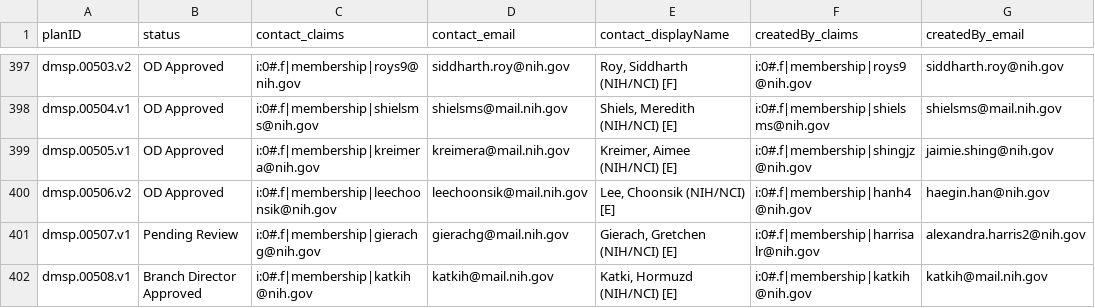
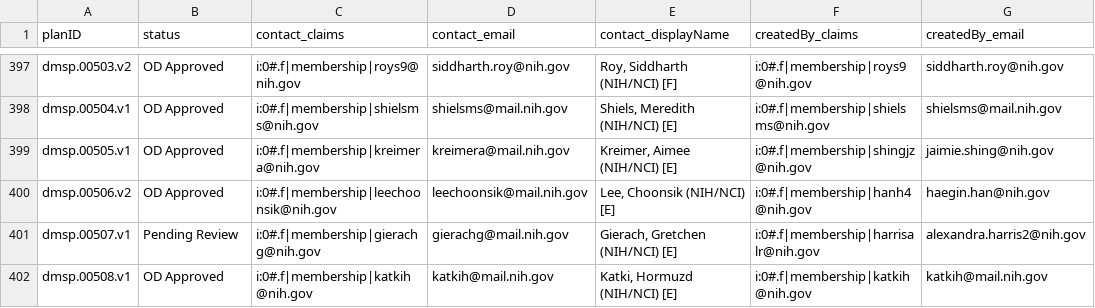
Before and after one commit to episphere/dataplatform, a CSV file: imports/dmsp_output.csv, drawn as a sheet; only a part is shown, gaps mark what is left out; the diff names each change by its address in the sheet, - before the commit and + after, or states it on an @@ line.

Commit message:
Update dmsp_output.csv

```diff
--- a/imports/dmsp_output.csv
+++ b/imports/dmsp_output.csv
-B402 (status): Branch Director Approved
+B402 (status): OD Approved
```
